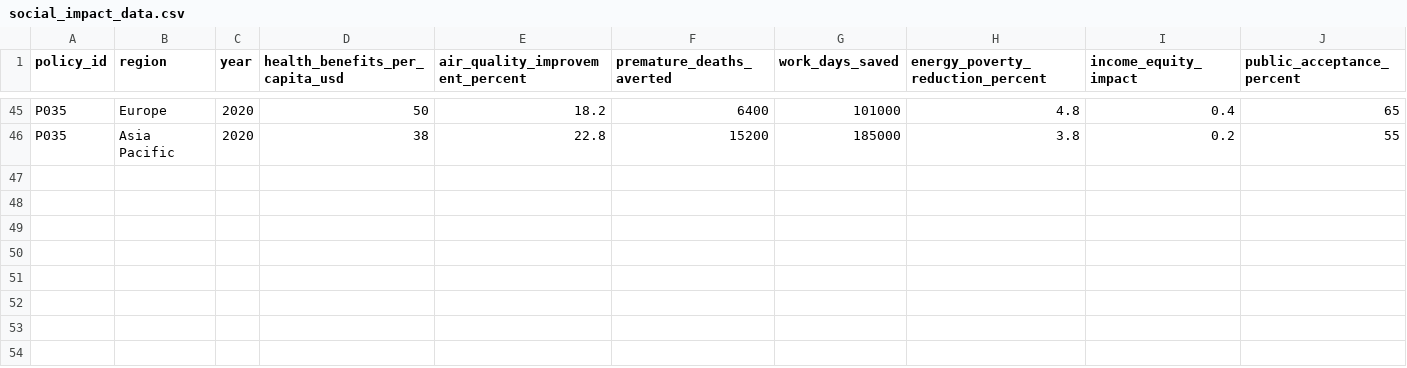
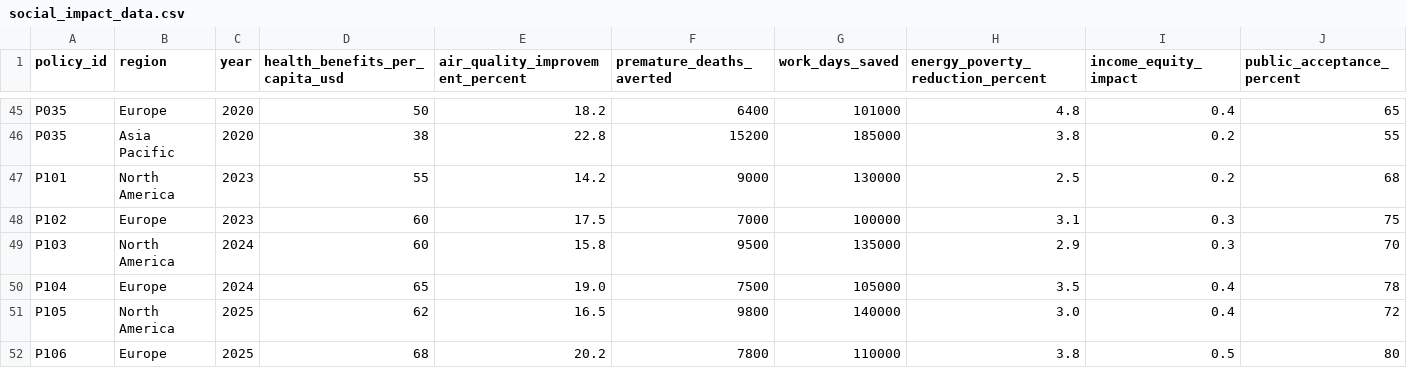
Before and after one commit to aadit11/Eco-Policy-Copilot, a CSV file: data/social_impact_data.csv, drawn as a sheet; only a part is shown, gaps mark what is left out; rows hold the shown columns only; the diff names each change by its address in the sheet, - before the commit and + after, or states it on an @@ line.

```diff
--- a/data/social_impact_data.csv
+++ b/data/social_impact_data.csv
+row 47: P101 | North America | 2023 | 55 | 14.2 | 9000 | 130000 | 2.5 | 0.2 | 68
+row 48: P102 | Europe | 2023 | 60 | 17.5 | 7000 | 100000 | 3.1 | 0.3 | 75
+row 49: P103 | North America | 2024 | 60 | 15.8 | 9500 | 135000 | 2.9 | 0.3 | 70
+row 50: P104 | Europe | 2024 | 65 | 19.0 | 7500 | 105000 | 3.5 | 0.4 | 78
+row 51: P105 | North America | 2025 | 62 | 16.5 | 9800 | 140000 | 3.0 | 0.4 | 72
+row 52: P106 | Europe | 2025 | 68 | 20.2 | 7800 | 110000 | 3.8 | 0.5 | 80
```
Also changed, not shown: data/climate_data.csv, data/economic_data.csv, 11 other files.
